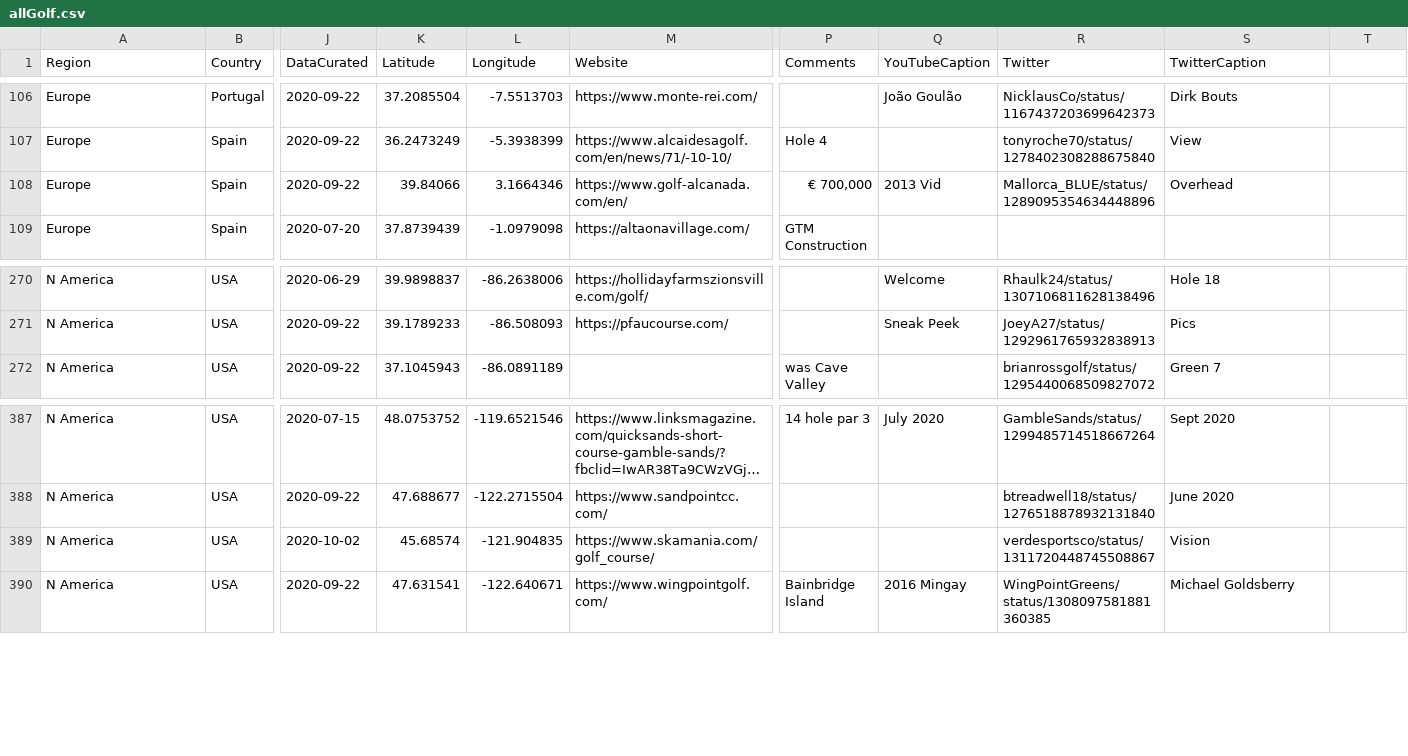
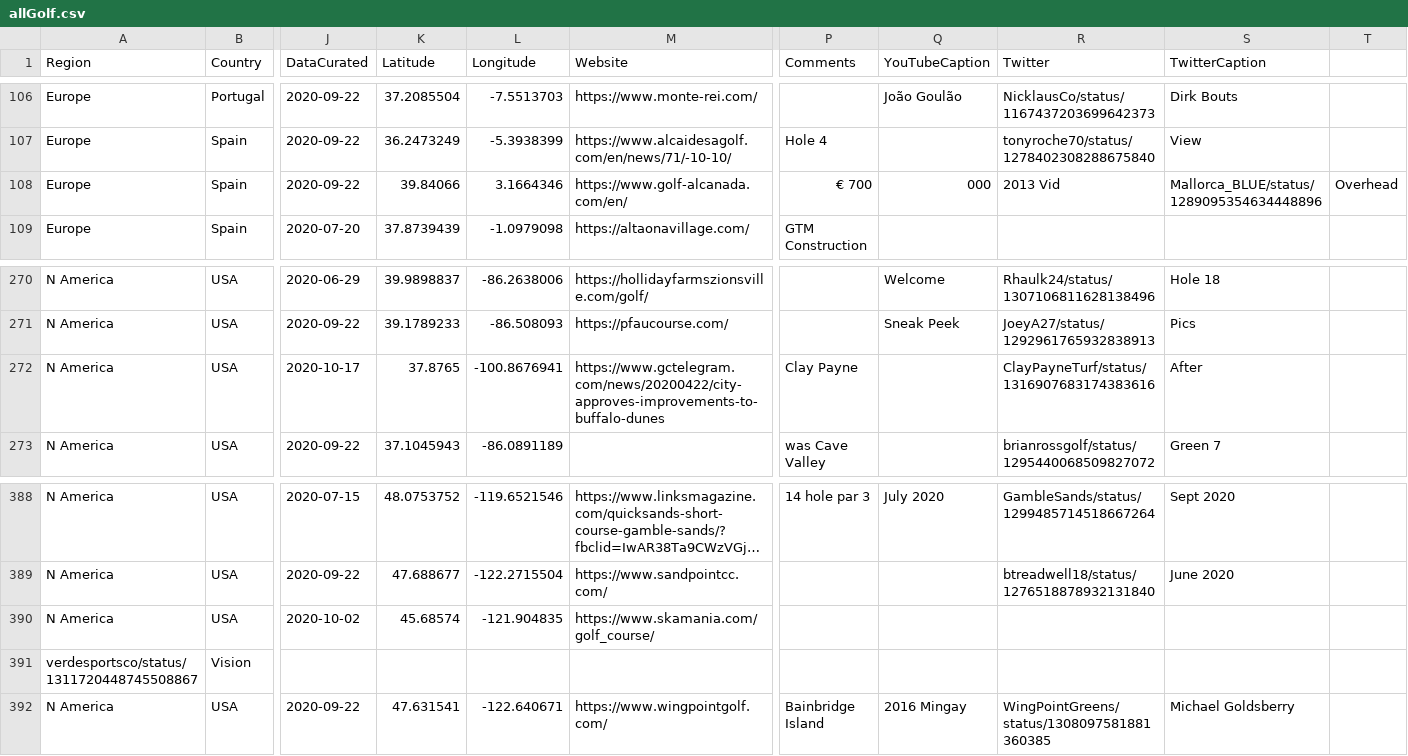
Before and after one commit to thomasvbrown/fescue.github.io, a CSV file: _data/allGolf.csv, drawn as a sheet; only a part is shown, gaps mark what is left out; long unchanged cells end in …; addresses are those after the commit; rows hold the shown columns only; the diff names each change by its address in the sheet, - before the commit and + after, or states it on an @@ line.

Commit message:
Update allGolf.csv

```diff
--- a/_data/allGolf.csv
+++ b/_data/allGolf.csv
-P108 (Comments): € 700,000
+P108 (Comments): € 700
-Q108 (YouTubeCaption): 2013 Vid
+Q108 (YouTubeCaption): 000
-R108 (Twitter): Mallorca_BLUE/status/1289095354634448896
+R108 (Twitter): 2013 Vid
-S108 (TwitterCaption): Overhead
+S108 (TwitterCaption): Mallorca_BLUE/status/1289095354634448896
-T108: (empty)
+T108: Overhead
+row 272: N America | USA | 2020-10-17 | 37.8765 | -100.8676941 | https://www.gctelegram.com/news/20200422/city-approves-improvements-to-buffalo-dunes | Clay Payne |  | ClayPayneTurf/status/1316907683174383616 | After
-R390 (Twitter): verdesportsco/status/1311720448745508867
+R390 (Twitter): (empty)
-S390 (TwitterCaption): Vision
+S390 (TwitterCaption): (empty)
+row 391: verdesportsco/status/1311720448745508867 | Vision
```
